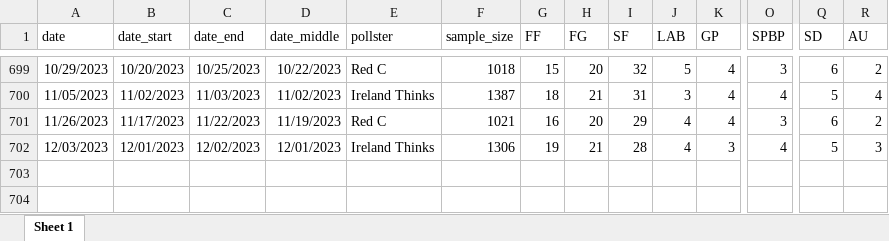
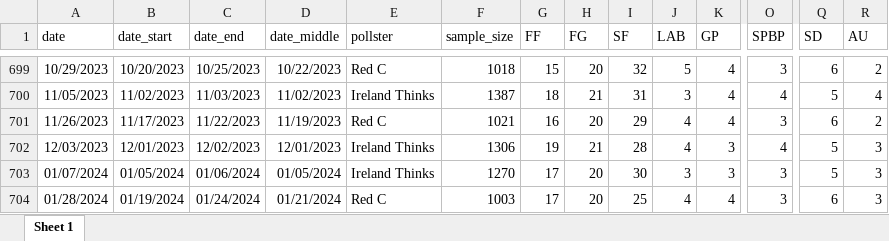
Before and after one commit to Irish-Polling-Indicator/ipi-data, an Excel workbook: data_polls.xlsx, sheet Sheet 1, drawn as a sheet; only a part is shown, gaps mark what is left out; values as stored, in another font and other column widths than the file's, no borders; rows hold the shown columns only; the diff names each change by its address in the sheet, - before the commit and + after, or states it on an @@ line.

```diff
--- a/data_polls.xlsx (sheet Sheet 1)
+++ b/data_polls.xlsx (sheet Sheet 1)
+row 703: 01/07/2024 | 01/05/2024 | 01/06/2024 | 01/05/2024 | Ireland Thinks | 1270 | 17 | 20 | 30 | 3 | 3 | 3 | 5 | 3
+row 704: 01/28/2024 | 01/19/2024 | 01/24/2024 | 01/21/2024 | Red C | 1003 | 17 | 20 | 25 | 4 | 4 | 3 | 6 | 3
```
Also changed, not shown: 8 other files.
